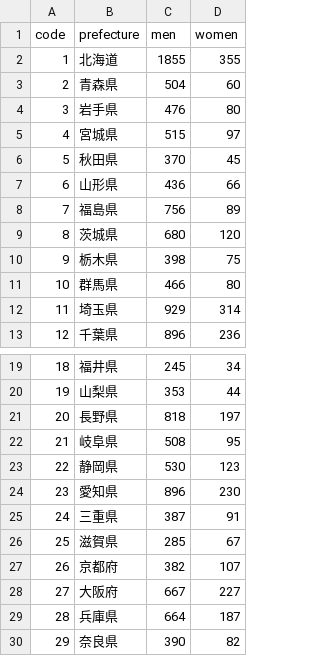
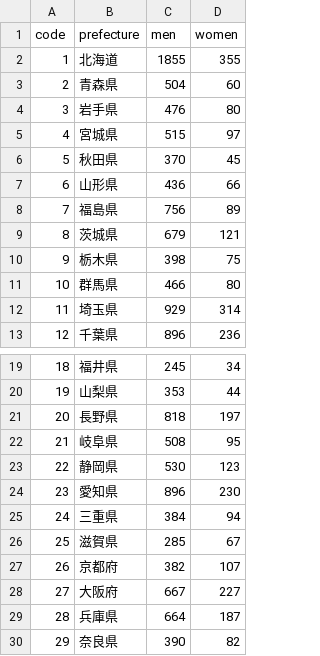
Before and after one commit to kyodo-official/gender-gap-index, a CSV file: data/2025/政治/【05】市区町村議会の男女比.csv, drawn as a sheet; only a part is shown, gaps mark what is left out.

```diff
--- a/data/2025/政治/【05】市区町村議会の男女比.csv
+++ b/data/2025/政治/【05】市区町村議会の男女比.csv
@@ -8,3 +8,3 @@
 7,福島県,756,89
-8,茨城県,680,120
+8,茨城県,679,121
 9,栃木県,398,75
@@ -24,3 +24,3 @@
 23,愛知県,896,230
-24,三重県,387,91
+24,三重県,384,94
 25,滋賀県,285,67
```
Also changed, not shown: data/2025/政治/【04】女性ゼロ議会.csv, result/2025/csv/index.csv, 3 other files.
